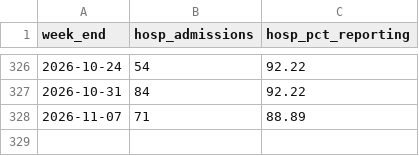
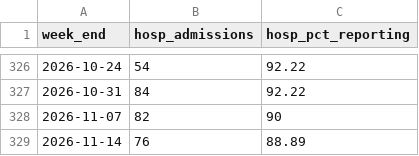
Before and after one commit to smach/biobot_mwra, a CSV file: data/processed/cdc_hosp_covid.csv, drawn as a sheet; only a part is shown, gaps mark what is left out.

```diff
--- a/data/processed/cdc_hosp_covid.csv
+++ b/data/processed/cdc_hosp_covid.csv
@@ -327,2 +327,3 @@ week_end,hosp_admissions,hosp_pct_reporting
 2026-10-31,84,92.22
-2026-11-07,71,88.89
+2026-11-07,82,90
+2026-11-14,76,88.89
```
Also changed, not shown: 1 other file.
